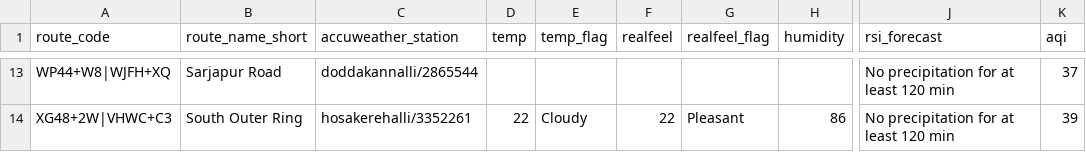
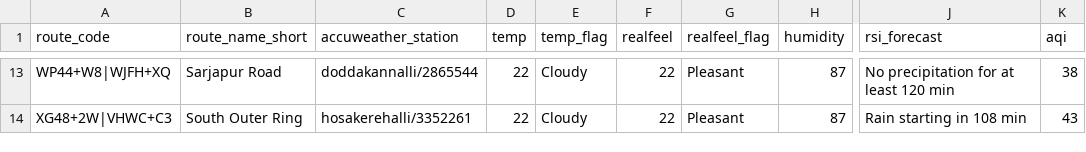
Before and after one commit to thecont1/blr-traffic-monitor, a CSV file: data/csv-weather-snapshot.csv, drawn as a sheet; only a part is shown, gaps mark what is left out; the diff covers the shown part only; the diff names each change by its address in the sheet, - before the commit and + after, or states it on an @@ line.

```diff
--- a/data/csv-weather-snapshot.csv
+++ b/data/csv-weather-snapshot.csv
-D13 (temp): (empty)
+D13 (temp): 22
-E13 (temp_flag): (empty)
+E13 (temp_flag): Cloudy
-F13 (realfeel): (empty)
+F13 (realfeel): 22
-G13 (realfeel_flag): (empty)
+G13 (realfeel_flag): Pleasant
-H13 (humidity): (empty)
+H13 (humidity): 87
-K13 (aqi): 37
+K13 (aqi): 38
-H14 (humidity): 86
+H14 (humidity): 87
-J14 (rsi_forecast): No precipitation for at least 120 min
+J14 (rsi_forecast): Rain starting in 108 min
-K14 (aqi): 39
+K14 (aqi): 43
```
Also changed, not shown: 31 edited cells elsewhere in this file, 1 other file.
